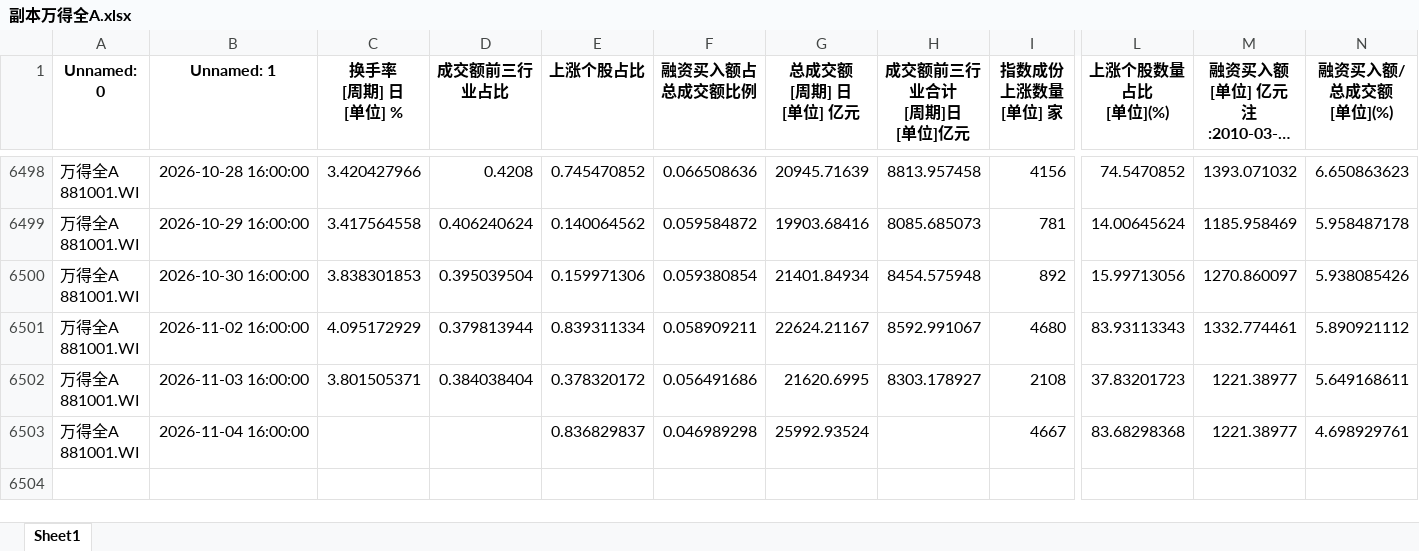
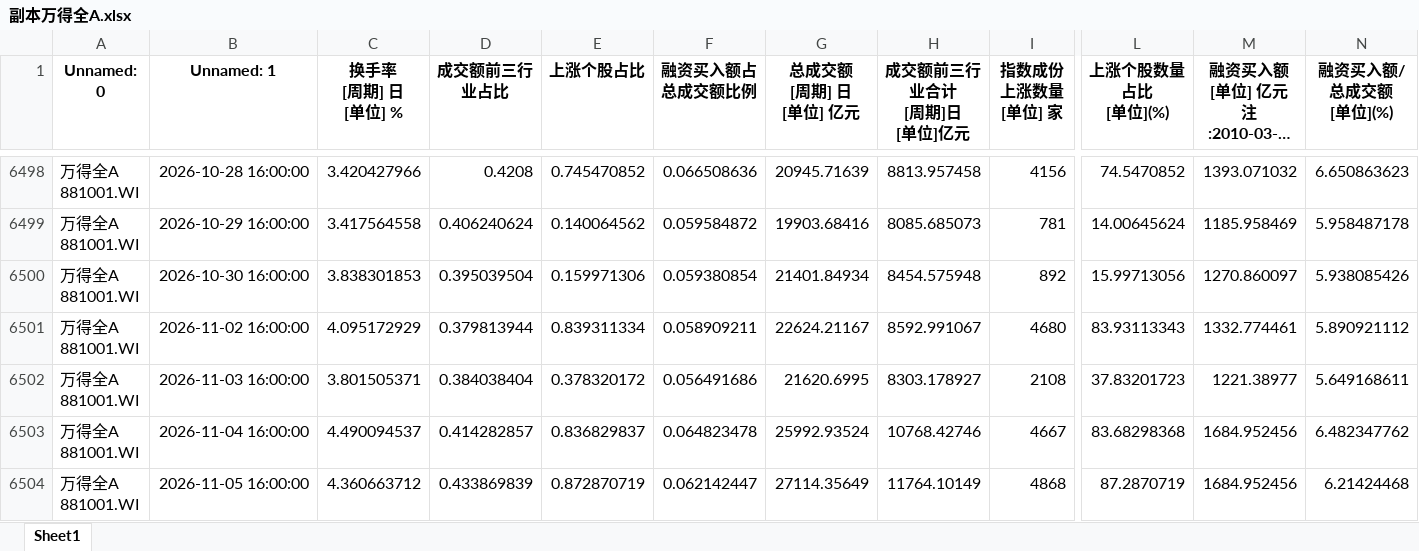
Before and after one commit to wsjjasper/share, an Excel workbook: docs/副本万得全A.xlsx, sheet Sheet1, drawn as a sheet; only a part is shown, gaps mark what is left out; long unchanged cells end in …; values as stored, in another font and other column widths than the file's, no borders; rows hold the shown columns only; ↵ is a line break in a cell; the diff names each change by its address in the sheet, - before the commit and + after, or states it on an @@ line.

```diff
--- a/docs/副本万得全A.xlsx (sheet Sheet1)
+++ b/docs/副本万得全A.xlsx (sheet Sheet1)
-C6503 (换手率 [周期] 日 [单位] %): (empty)
+C6503 (换手率 [周期] 日 [单位] %): 4.490094537
-D6503 (成交额前三行业占比): (empty)
+D6503 (成交额前三行业占比): 0.414282857
-F6503 (融资买入额占总成交额比例): 0.046989298
+F6503 (融资买入额占总成交额比例): 0.064823478
-H6503 (成交额前三行业合计 [周期]日 [单位]亿元): (empty)
+H6503 (成交额前三行业合计 [周期]日 [单位]亿元): 10768.42746
-M6503: 1221.38977
+M6503: 1684.952456
-N6503 (融资买入额/总成交额 [单位](%)): 4.698929761
+N6503 (融资买入额/总成交额 [单位](%)): 6.482347762
+row 6504: 万得全A ↵ 881001.WI | 2026-11-05 16:00:00 | 4.360663712 | 0.433869839 | 0.872870719 | 0.062142447 | 27114.35649 | 11764.10149 | 4868 | 87.2870719 | 1684.952456 | 6.21424468
```
Also changed, not shown: docs/情绪指标_结果.xlsx, 副本万得全A.xlsx, 12 other files.
